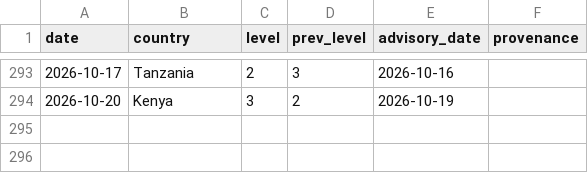
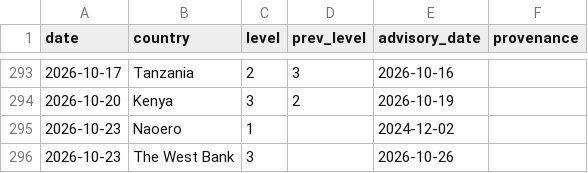
Before and after one commit to btabiado/alpine-data, a CSV file: data/travel_advisory_changes.csv, drawn as a sheet; only a part is shown, gaps mark what is left out; the diff names each change by its address in the sheet, - before the commit and + after, or states it on an @@ line.

```diff
--- a/data/travel_advisory_changes.csv
+++ b/data/travel_advisory_changes.csv
+row 295: 2026-10-23 | Naoero | 1 |  | 2024-12-02
+row 296: 2026-10-23 | The West Bank | 3 |  | 2026-10-26
```
Also changed, not shown: data/stock_money_flow_history.csv, data/travel_advisory_levels.csv.
